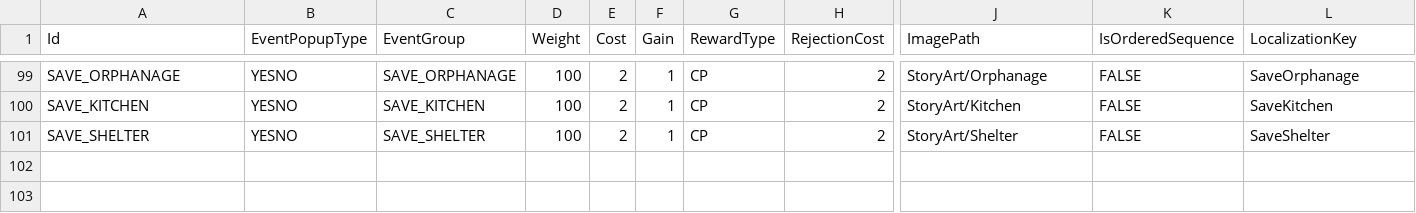
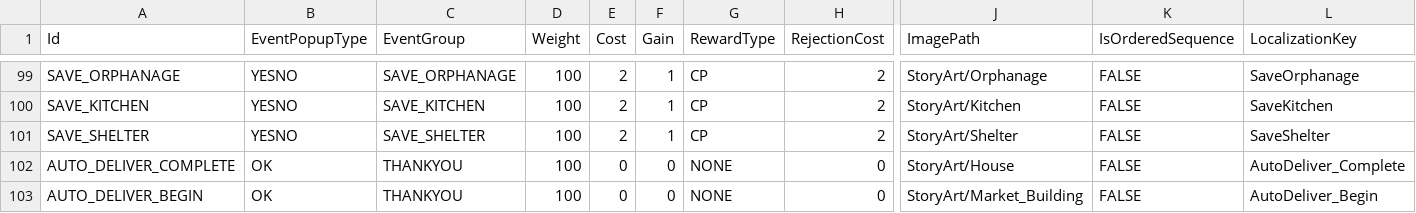
Before and after one commit to baddestguy/SainthoodStories, a CSV file: Assets/Resources/GameData/CustomEvents.csv, drawn as a sheet; only a part is shown, gaps mark what is left out; rows hold the shown columns only; the diff names each change by its address in the sheet, - before the commit and + after, or states it on an @@ line.

Commit message:
Auto deliver custom event

```diff
--- a/Assets/Resources/GameData/CustomEvents.csv
+++ b/Assets/Resources/GameData/CustomEvents.csv
+row 102: AUTO_DELIVER_COMPLETE | OK | THANKYOU | 100 | 0 | 0 | NONE | 0 | StoryArt/House | FALSE | AutoDeliver_Complete
+row 103: AUTO_DELIVER_BEGIN | OK | THANKYOU | 100 | 0 | 0 | NONE | 0 | StoryArt/Market_Building | FALSE | AutoDeliver_Begin
```
Also changed, not shown: Assets/Resources/GameData/Localization.csv, 13 other files.
